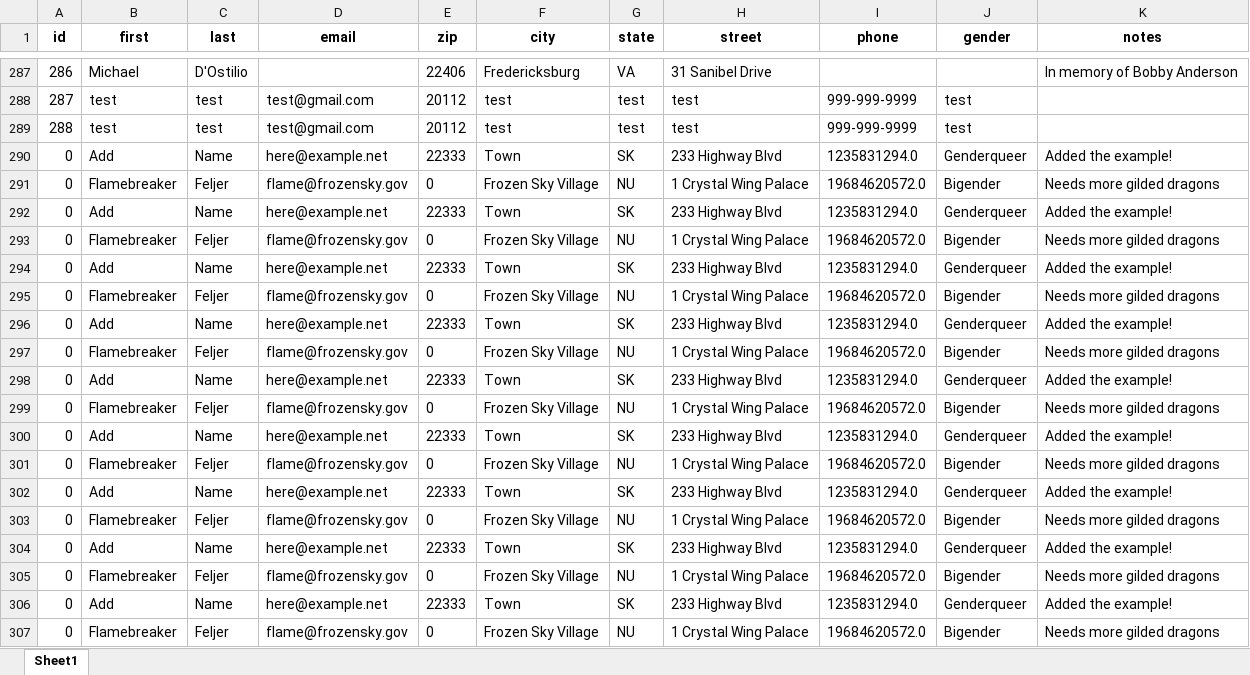
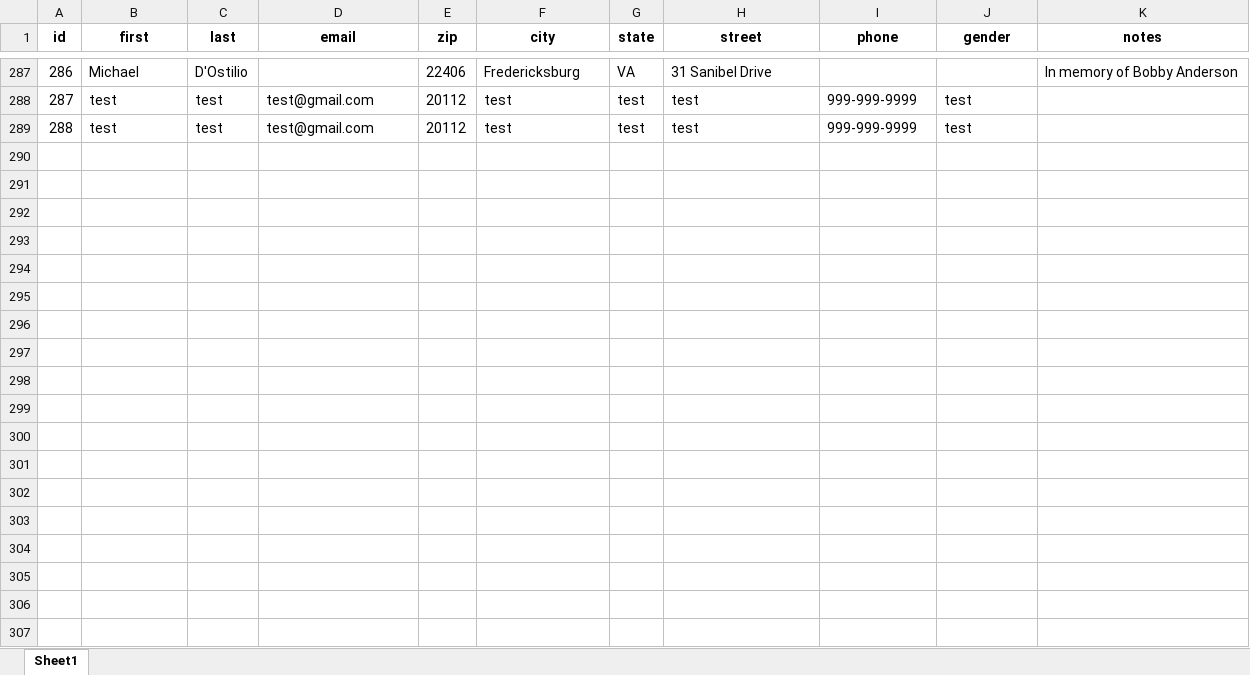
Before and after one commit to Garrett-Mckenzie/CASA, an Excel workbook: python/exports/Export.xlsx, sheet Sheet1, drawn as a sheet; only a part is shown, gaps mark what is left out; values as stored, in another font and other column widths than the file's, no borders; the diff names each change by its address in the sheet, - before the commit and + after, or states it on an @@ line.

Commit message:
some work from garrett I think

```diff
--- a/python/exports/Export.xlsx (sheet Sheet1)
+++ b/python/exports/Export.xlsx (sheet Sheet1)
-row 290: 0 | Add | Name | here@example.net | 22333 | Town | SK | 233 Highway Blvd | 1235831294.0 | Genderqueer | Added the example!
-row 291: 0 | Flamebreaker | Feljer | flame@frozensky.gov | 0 | Frozen Sky Village | NU | 1 Crystal Wing Palace | 19684620572.0 | Bigender | Needs more gilded dragons
-row 292: 0 | Add | Name | here@example.net | 22333 | Town | SK | 233 Highway Blvd | 1235831294.0 | Genderqueer | Added the example!
-row 293: 0 | Flamebreaker | Feljer | flame@frozensky.gov | 0 | Frozen Sky Village | NU | 1 Crystal Wing Palace | 19684620572.0 | Bigender | Needs more gilded dragons
-row 294: 0 | Add | Name | here@example.net | 22333 | Town | SK | 233 Highway Blvd | 1235831294.0 | Genderqueer | Added the example!
-row 295: 0 | Flamebreaker | Feljer | flame@frozensky.gov | 0 | Frozen Sky Village | NU | 1 Crystal Wing Palace | 19684620572.0 | Bigender | Needs more gilded dragons
-row 296: 0 | Add | Name | here@example.net | 22333 | Town | SK | 233 Highway Blvd | 1235831294.0 | Genderqueer | Added the example!
-row 297: 0 | Flamebreaker | Feljer | flame@frozensky.gov | 0 | Frozen Sky Village | NU | 1 Crystal Wing Palace | 19684620572.0 | Bigender | Needs more gilded dragons
-row 298: 0 | Add | Name | here@example.net | 22333 | Town | SK | 233 Highway Blvd | 1235831294.0 | Genderqueer | Added the example!
-row 299: 0 | Flamebreaker | Feljer | flame@frozensky.gov | 0 | Frozen Sky Village | NU | 1 Crystal Wing Palace | 19684620572.0 | Bigender | Needs more gilded dragons
-row 300: 0 | Add | Name | here@example.net | 22333 | Town | SK | 233 Highway Blvd | 1235831294.0 | Genderqueer | Added the example!
-row 301: 0 | Flamebreaker | Feljer | flame@frozensky.gov | 0 | Frozen Sky Village | NU | 1 Crystal Wing Palace | 19684620572.0 | Bigender | Needs more gilded dragons
-row 302: 0 | Add | Name | here@example.net | 22333 | Town | SK | 233 Highway Blvd | 1235831294.0 | Genderqueer | Added the example!
-row 303: 0 | Flamebreaker | Feljer | flame@frozensky.gov | 0 | Frozen Sky Village | NU | 1 Crystal Wing Palace | 19684620572.0 | Bigender | Needs more gilded dragons
-row 304: 0 | Add | Name | here@example.net | 22333 | Town | SK | 233 Highway Blvd | 1235831294.0 | Genderqueer | Added the example!
-row 305: 0 | Flamebreaker | Feljer | flame@frozensky.gov | 0 | Frozen Sky Village | NU | 1 Crystal Wing Palace | 19684620572.0 | Bigender | Needs more gilded dragons
-row 306: 0 | Add | Name | here@example.net | 22333 | Town | SK | 233 Highway Blvd | 1235831294.0 | Genderqueer | Added the example!
-row 307: 0 | Flamebreaker | Feljer | flame@frozensky.gov | 0 | Frozen Sky Village | NU | 1 Crystal Wing Palace | 19684620572.0 | Bigender | Needs more gilded dragons
```
